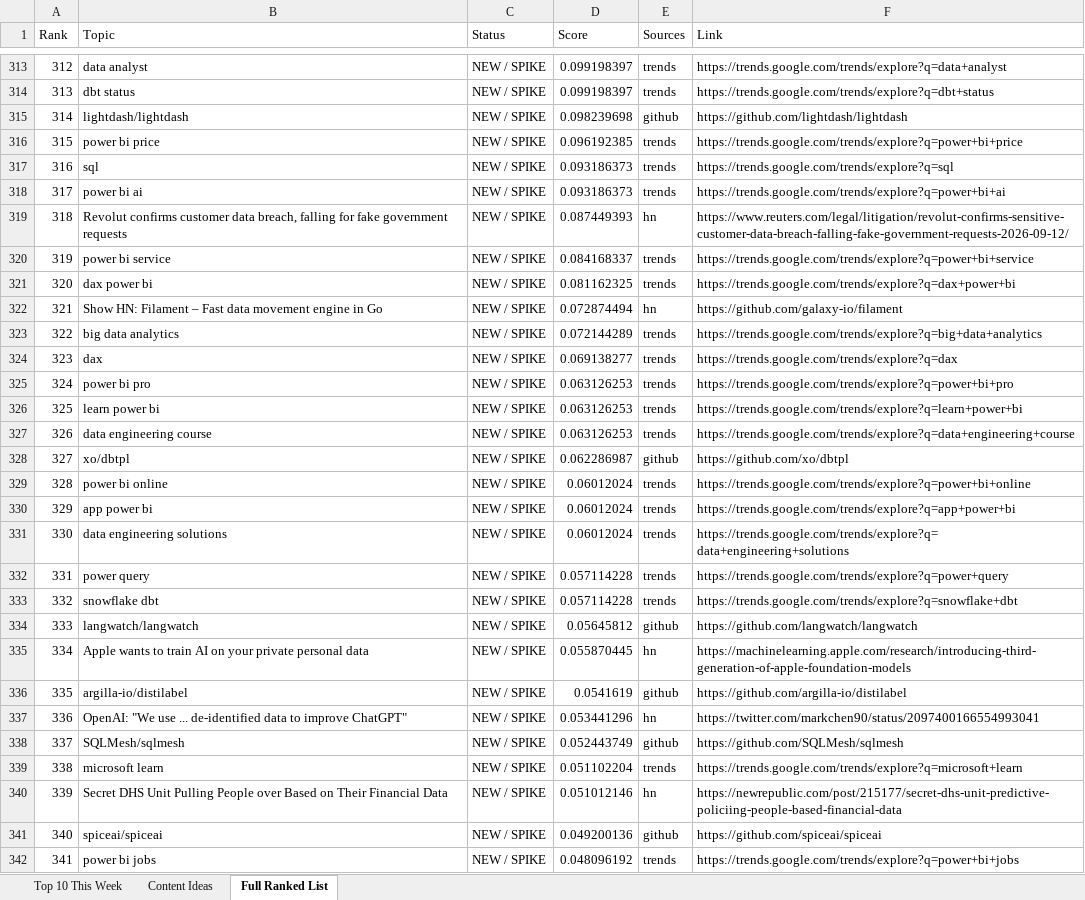
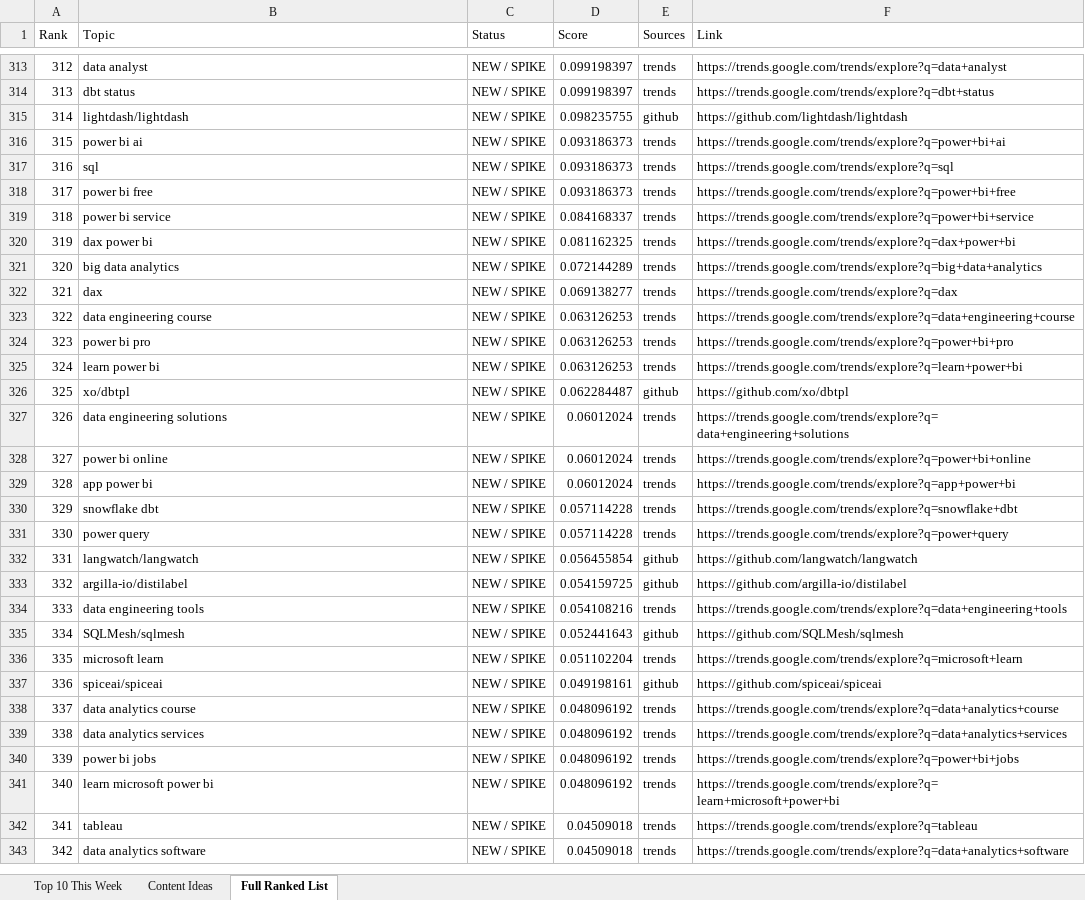
Before and after one commit to raishaldhawan23/trend-tracker, an Excel workbook: report.xlsx, sheet Full Ranked List, drawn as a sheet; only a part is shown, gaps mark what is left out; the shorter side is filled out with more unchanged rows; values as stored, in another font and other column widths than the file's, no borders; removed rows and columns are numbered as before the commit, all else as after; the diff covers the shown part only; the diff names each change by its address in the sheet, - before the commit and + after, or states it on an @@ line.

```diff
--- a/report.xlsx (sheet Full Ranked List)
+++ b/report.xlsx (sheet Full Ranked List)
@@ column A (Rank) renumbered between rows 3 and 418 @@
-D315 (Score): 0.098239698
+D315 (Score): 0.098235755
-B316 (Topic): power bi price
+B316 (Topic): power bi ai
-D316 (Score): 0.096192385
+D316 (Score): 0.093186373
-F316 (Link): https://trends.google.com/trends/explore?q=power+bi+price
+F316 (Link): https://trends.google.com/trends/explore?q=power+bi+ai
-B318 (Topic): power bi ai
+B318 (Topic): power bi free
-F318 (Link): https://trends.google.com/trends/explore?q=power+bi+ai
+F318 (Link): https://trends.google.com/trends/explore?q=power+bi+free
-row 319: 318 | Revolut confirms customer data breach, falling for fake government requests | NEW / SPIKE | 0.087449393 | hn | https://www.reuters.com/legal/litigation/revolut-confirms-sensitive-customer-data-breach-falling-fake-government-requests-2026-09-12/
-row 322: 321 | Show HN: Filament – Fast data movement engine in Go | NEW / SPIKE | 0.072874494 | hn | https://github.com/galaxy-io/filament
@@ row 327 moved to row 323: 322 @@
-D326 (Score): 0.062286987
+D326 (Score): 0.062284487
@@ row 331 moved to row 327: 326 @@
@@ row 333 moved to row 330: 329 @@
-D332 (Score): 0.05645812
+D332 (Score): 0.056455854
-row 335: 334 | Apple wants to train AI on your private personal data | NEW / SPIKE | 0.055870445 | hn | https://machinelearning.apple.com/research/introducing-third-generation-of-apple-foundation-models
-D333 (Score): 0.0541619
+D333 (Score): 0.054159725
-row 337: 336 | OpenAI: "We use ... de-identified data to improve ChatGPT" | NEW / SPIKE | 0.053441296 | hn | https://twitter.com/markchen90/status/2097400166554993041
+row 334: 333 | data engineering tools | NEW / SPIKE | 0.054108216 | trends | https://trends.google.com/trends/explore?q=data+engineering+tools
-D335 (Score): 0.052443749
+D335 (Score): 0.052441643
-row 340: 339 | Secret DHS Unit Pulling People over Based on Their Financial Data | NEW / SPIKE | 0.051012146 | hn | https://newrepublic.com/post/215177/secret-dhs-unit-predictive-policiing-people-based-financial-data
-D337 (Score): 0.049200136
+D337 (Score): 0.049198161
@@ row 343 moved to row 338: 337 @@
@@ row 345 moved to row 339: 338 @@
```
Also changed, not shown: 16 added rows, 24 removed rows, 225 moved rows and 65 edited cells elsewhere in this sheet, sheet Content Ideas, sheet Top 10 This Week, reports/report_2026-09-13.xlsx, 4 other files.
